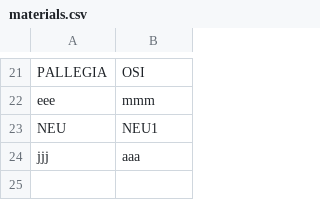
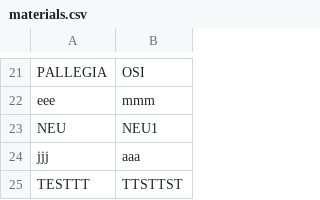
Before and after one commit to CedricFeuz/thegoodmaterial, a CSV file: db/materials.csv, drawn as a sheet; only a part is shown, gaps mark what is left out; the diff names each change by its address in the sheet, - before the commit and + after, or states it on an @@ line.

Commit message:
Test: Neue Zeile zur materials.csv hinzugefügt

```diff
--- a/db/materials.csv
+++ b/db/materials.csv
+row 25: TESTTT | TTSTTST
```
